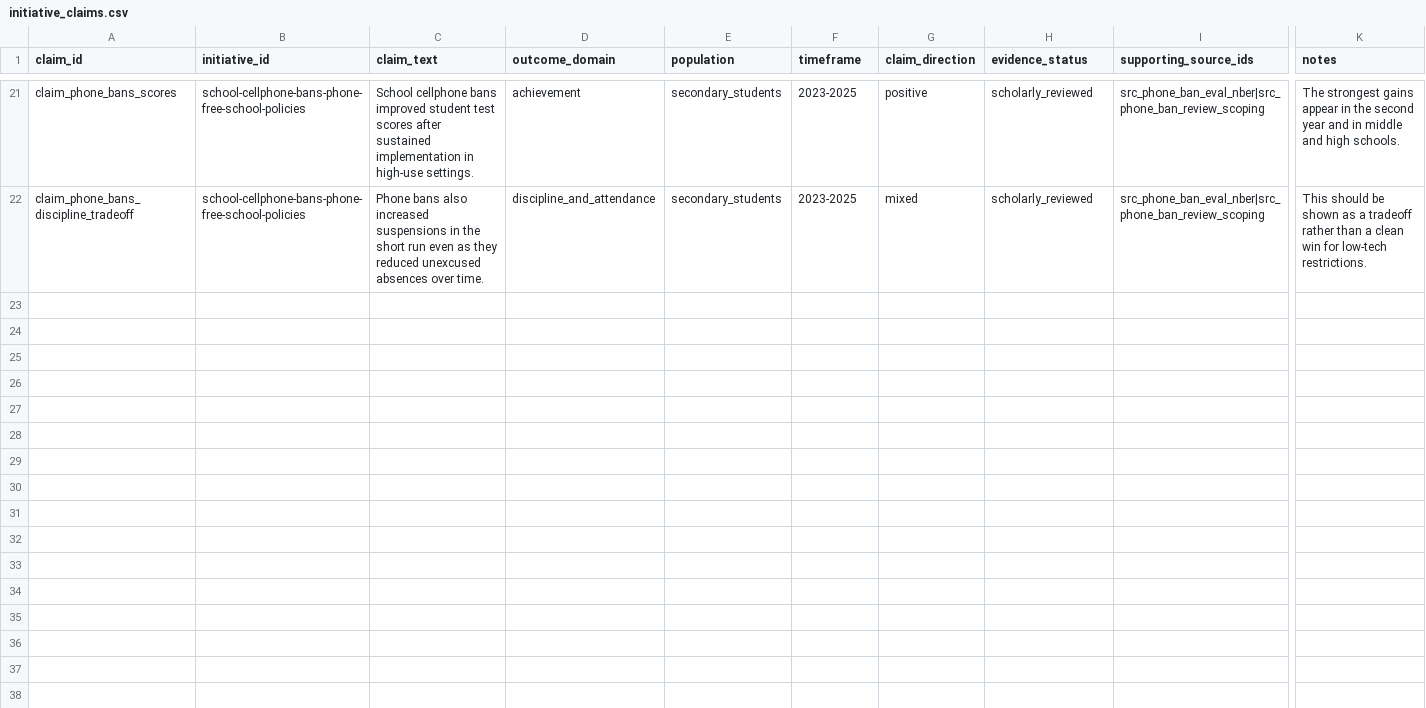
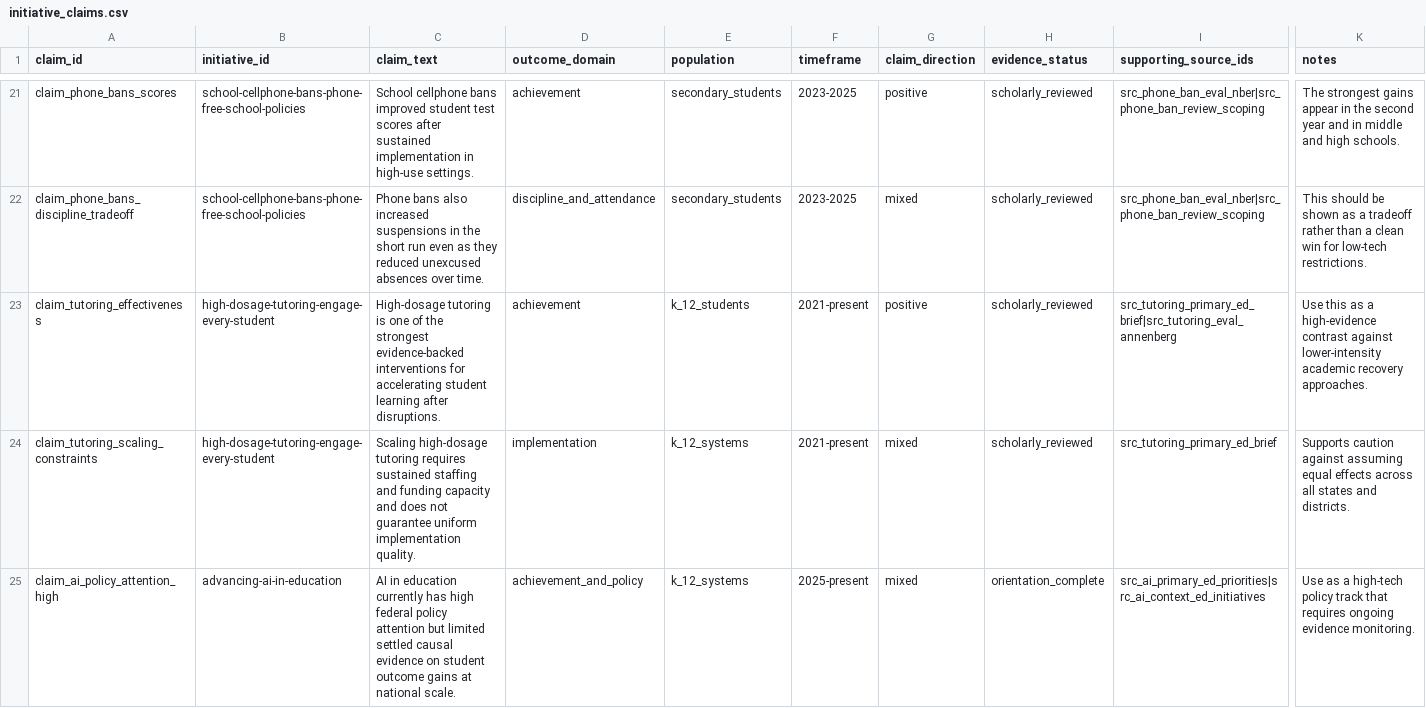
Before and after one commit to athsrueas/Open_Data, a CSV file: Education Initiatives/initiative_claims.csv, drawn as a sheet; only a part is shown, gaps mark what is left out; rows hold the shown columns only; the diff covers the shown part only; the diff names each change by its address in the sheet, - before the commit and + after, or states it on an @@ line.

```diff
--- a/Education Initiatives/initiative_claims.csv
+++ b/Education Initiatives/initiative_claims.csv
+row 23: claim_tutoring_effectiveness | high-dosage-tutoring-engage-every-student | High-dosage tutoring is one of the strongest evidence-backed interventions for accelerating student learning after disruptions. | achievement | k_12_students | 2021-present | positive | scholarly_reviewed | src_tutoring_primary_ed_brief|src_tutoring_eval_annenberg | Use this as a high-evidence contrast against lower-intensity academic recovery approaches.
+row 24: claim_tutoring_scaling_constraints | high-dosage-tutoring-engage-every-student | Scaling high-dosage tutoring requires sustained staffing and funding capacity and does not guarantee uniform implementation quality. | implementation | k_12_systems | 2021-present | mixed | scholarly_reviewed | src_tutoring_primary_ed_brief | Supports caution against assuming equal effects across all states and districts.
+row 25: claim_ai_policy_attention_high | advancing-ai-in-education | AI in education currently has high federal policy attention but limited settled causal evidence on student outcome gains at national scale. | achievement_and_policy | k_12_systems | 2025-present | mixed | orientation_complete | src_ai_primary_ed_priorities|src_ai_context_ed_initiatives | Use as a high-tech policy track that requires ongoing evidence monitoring.
```
Also changed, not shown: 2 added rows elsewhere in this file, Education Initiatives/education_initiatives.csv, Education Initiatives/initiative_evidence_reviews.csv, 15 other files.
